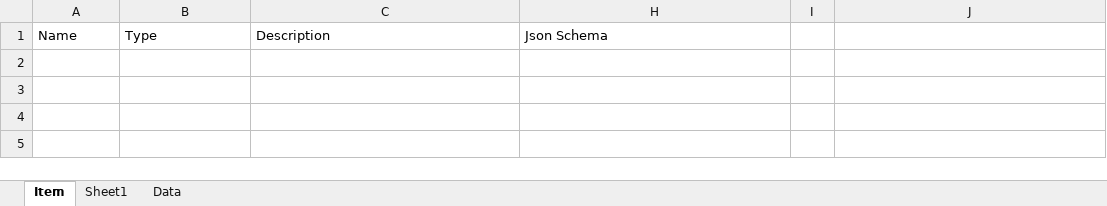
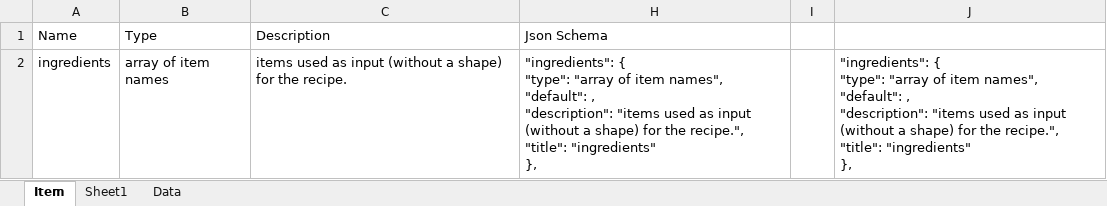
Before and after one commit to Blockception/VSCode-Bedrock-Development-Extension, an Excel workbook: tools/table to json schema.xlsm, sheet Item, drawn as a sheet; values as stored, in another font and other column widths than the file's, no borders; charts and pictures and table styles not drawn; ↵ is a line break in a cell; the diff names each change by its address in the sheet, - before the commit and + after, or states it on an @@ line.

```diff
--- a/tools/table to json schema.xlsm (sheet Item)
+++ b/tools/table to json schema.xlsm (sheet Item)
+row 2: ingredients | array of item names | items used as input (without a shape) for the recipe. | "ingredients": { ↵ "type": "array of item names", ↵ "default": , ↵ "description": "items used as input (without a shape) for the recipe.", ↵ "title": "ingredients" ↵ }, |  | "ingredients": { ↵ "type": "array of item names", ↵ "default": , ↵ "description": "items used as input (without a shape) for the recipe.", ↵ "title": "ingredients" ↵ },
```
Also changed, not shown: hidden cells, 7 other files.
